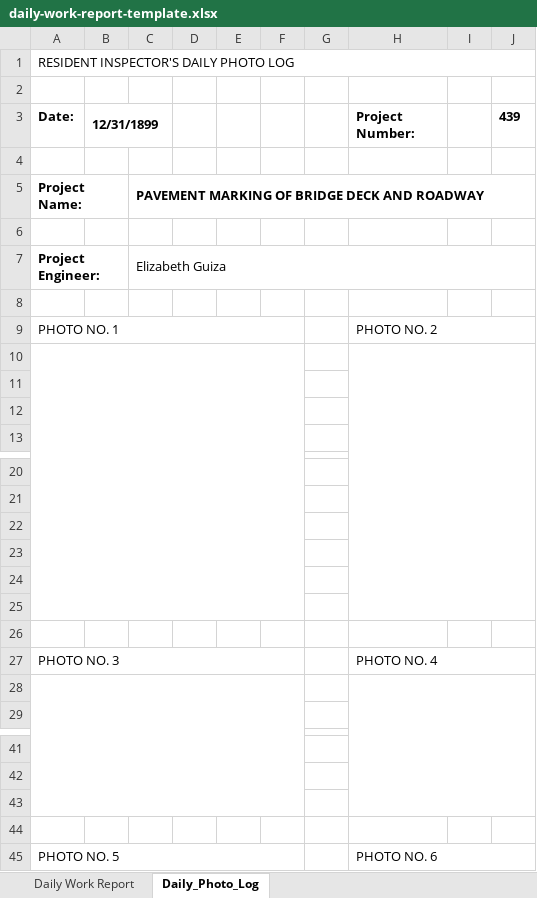
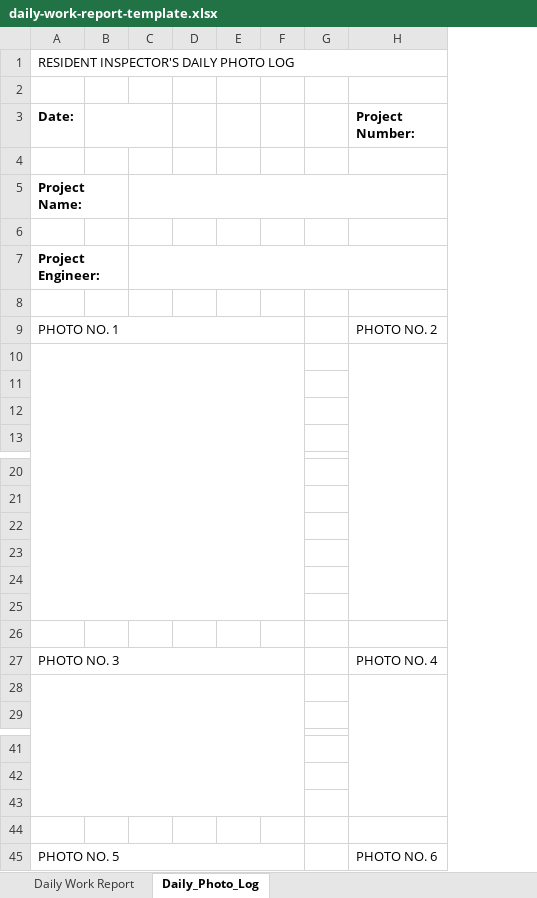
Before and after one commit to Dispatcher21/Daily-Report, an Excel workbook: template/daily-work-report-template.xlsx, sheet Daily_Photo_Log, drawn as a sheet; only a part is shown, gaps mark what is left out; values as stored, in another font and other column widths than the file's, no borders; removed rows and columns are numbered as before the commit, all else as after; the diff names each change by its address in the sheet, - before the commit and + after, or states it on an @@ line.

```diff
--- a/template/daily-work-report-template.xlsx (sheet Daily_Photo_Log)
+++ b/template/daily-work-report-template.xlsx (sheet Daily_Photo_Log)
-column B (12/31/1899), empty
-column C, rows 5-7: PAVEMENT MARKING OF BRIDGE DECK AND ROADWAY |  | Elizabeth Guiza
+column B, empty
+column C, empty
-column I, empty
-column J (439), empty
-H9:J9 merged
-H27:J27 merged
-H45:J45 merged
```
Also changed, not shown: sheet Daily Work Report, 8 other files.
